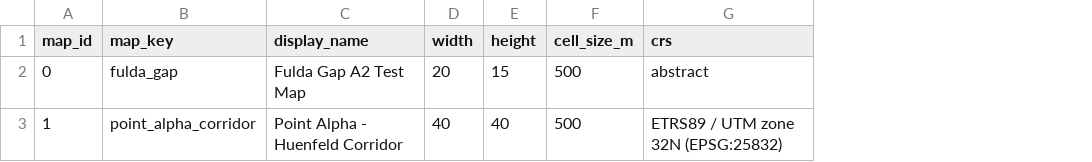
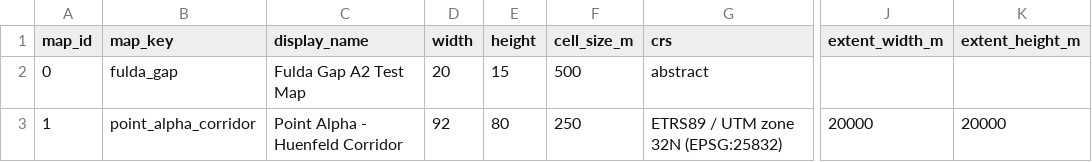
Before and after one commit to DukeBannon/BattFulda, a CSV file: data/database/exports/maps.csv, drawn as a sheet; only a part is shown, gaps mark what is left out; the diff names each change by its address in the sheet, - before the commit and + after, or states it on an @@ line.

```diff
--- a/data/database/exports/maps.csv
+++ b/data/database/exports/maps.csv
+column J (extent_width_m), row 3: 20000
+column K (extent_height_m), row 3: 20000
-D3 (width): 40
+D3 (width): 92
-E3 (height): 40
+E3 (height): 80
-F3 (cell_size_m): 500
+F3 (cell_size_m): 250
```
Also changed, not shown: data/database/exports/map_sources.csv, data/database/exports/scenario_units.csv, 24 other files.
